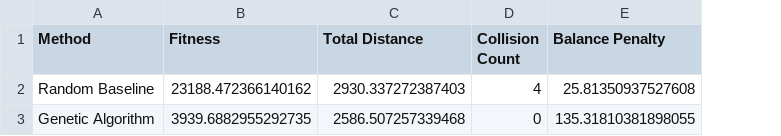
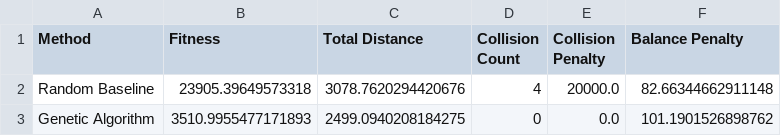
Before and after one commit to Nethra-Balan/multi-uav-navigation, a CSV file: results/data/baseline_comparison.csv, drawn as a sheet; addresses are those after the commit; the diff names each change by its address in the sheet, - before the commit and + after, or states it on an @@ line.

```diff
--- a/results/data/baseline_comparison.csv
+++ b/results/data/baseline_comparison.csv
+column E (Collision Penalty), rows 2-3: 20000.0 | 0.0
-B2 (Fitness): 23188.472366140162
+B2 (Fitness): 23905.39649573318
-C2 (Total Distance): 2930.337272387403
+C2 (Total Distance): 3078.7620294420676
-F2 (Balance Penalty): 25.81350937527608
+F2 (Balance Penalty): 82.66344662911148
-B3 (Fitness): 3939.6882955292735
+B3 (Fitness): 3510.9955477171893
-C3 (Total Distance): 2586.507257339468
+C3 (Total Distance): 2499.0940208184275
-F3 (Balance Penalty): 135.31810381898055
+F3 (Balance Penalty): 101.1901526898762
```
Also changed, not shown: 10 other files.
